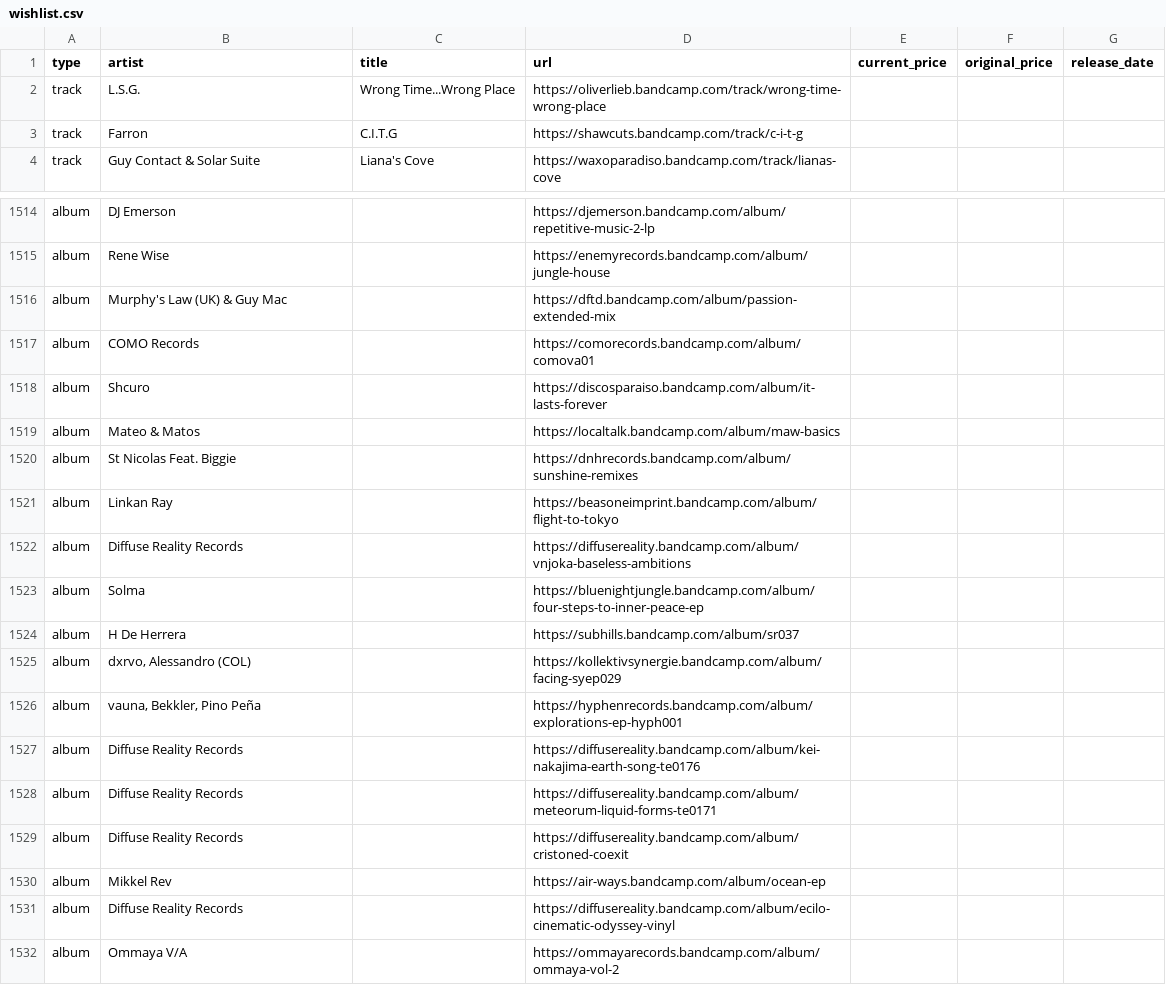
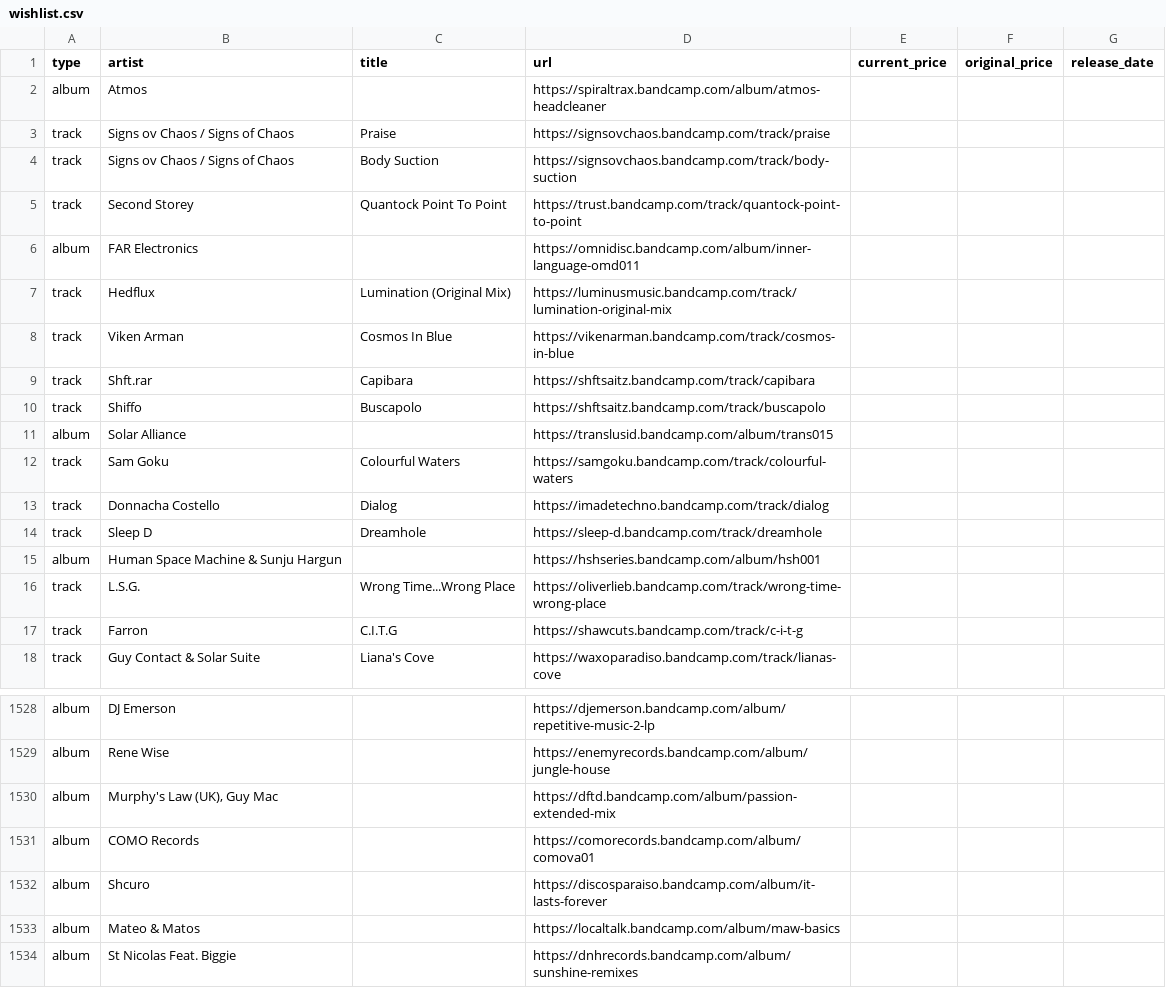
Before and after one commit to pibouill/better_bandcamp_wish_list, a CSV file: wishlist.csv, drawn as a sheet; only a part is shown, gaps mark what is left out; the shorter side is filled out with more unchanged rows.

```diff
--- a/wishlist.csv
+++ b/wishlist.csv
@@ -1,2 +1,16 @@
 type,artist,title,url,current_price,original_price,release_date
+"album","Atmos","","https://spiraltrax.bandcamp.com/album/atmos-headcleaner","","",""
+"track","Signs ov Chaos / Signs of Chaos","Praise","https://signsovchaos.bandcamp.com/track/praise","","",""
+"track","Signs ov Chaos / Signs of Chaos","Body Suction","https://signsovchaos.bandcamp.com/track/body-suction","","",""
+"track","Second Storey","Quantock Point To Point","https://trust.bandcamp.com/track/quantock-point-to-point","","",""
+"album","FAR Electronics","","https://omnidisc.bandcamp.com/album/inner-language-omd011","","",""
+"track","Hedflux","Lumination (Original Mix)","https://luminusmusic.bandcamp.com/track/lumination-original-mix","","",""
+"track","Viken Arman","Cosmos In Blue","https://vikenarman.bandcamp.com/track/cosmos-in-blue","","",""
+"track","Shft.rar","Capibara","https://shftsaitz.bandcamp.com/track/capibara","","",""
+"track","Shiffo","Buscapolo","https://shftsaitz.bandcamp.com/track/buscapolo","","",""
+"album","Solar Alliance","","https://translusid.bandcamp.com/album/trans015","","",""
+"track","Sam Goku","Colourful Waters","https://samgoku.bandcamp.com/track/colourful-waters","","",""
+"track","Donnacha Costello","Dialog","https://imadetechno.bandcamp.com/track/dialog","","",""
+"track","Sleep D","Dreamhole","https://sleep-d.bandcamp.com/track/dreamhole","","",""
+"album","Human Space Machine & Sunju Hargun","","https://hshseries.bandcamp.com/album/hsh001","","",""
 "track","L.S.G.","Wrong Time...Wrong Place","https://oliverlieb.bandcamp.com/track/wrong-time-wrong-place","","",""
@@ -1515,3 +1529,3 @@ type,artist,title,url,current_price,original_price,release_date
 "album","Rene Wise","","https://enemyrecords.bandcamp.com/album/jungle-house","","",""
-"album","Murphy's Law (UK) & Guy Mac","","https://dftd.bandcamp.com/album/passion-extended-mix","","",""
+"album","Murphy's Law (UK), Guy Mac","","https://dftd.bandcamp.com/album/passion-extended-mix","","",""
 "album","COMO Records","","https://comorecords.bandcamp.com/album/comova01","","",""
```
Also changed, not shown: 39 other files.
